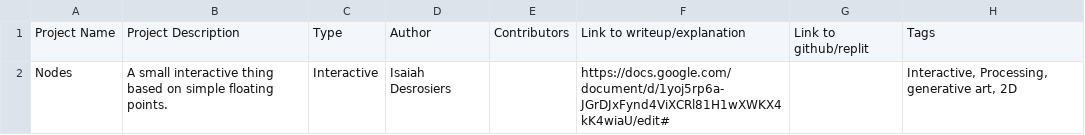
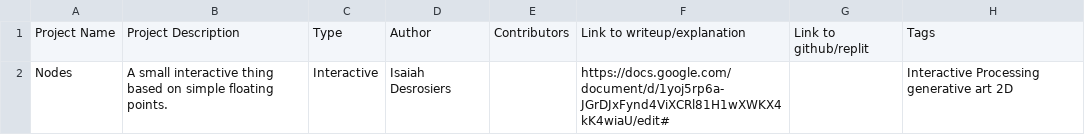
Before and after one commit to IDGitHubMan/Interstitia, a CSV file: Django/projects.csv, drawn as a sheet.

```diff
--- a/Django/projects.csv
+++ b/Django/projects.csv
@@ -1,2 +1,2 @@
 Project Name,Project Description,Type,Author,Contributors,Link to writeup/explanation,Link to github/replit,Tags
-Nodes,A small interactive thing based on simple floating points.,Interactive,Isaiah Desrosiers,,https://docs.google.com/document/d/1yoj5rp6a-JGrDJxFynd4ViXCRl81H1wXWKX4kK4wiaU/edit#,,"Interactive, Processing, generative art, 2D"
+Nodes,A small interactive thing based on simple floating points.,Interactive,Isaiah Desrosiers,,https://docs.google.com/document/d/1yoj5rp6a-JGrDJxFynd4ViXCRl81H1wXWKX4kK4wiaU/edit#,,Interactive Processing generative art 2D
```
Also changed, not shown: 1 other file.
